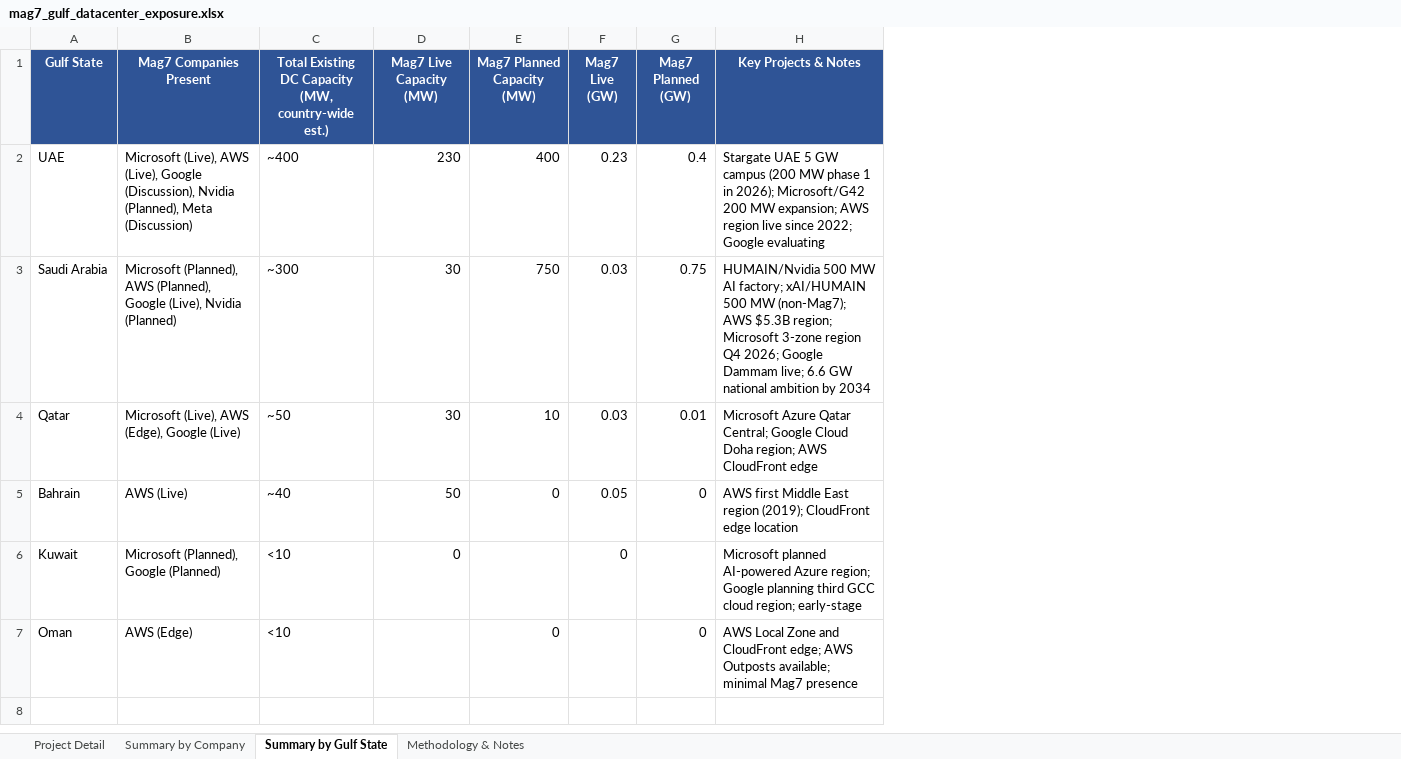
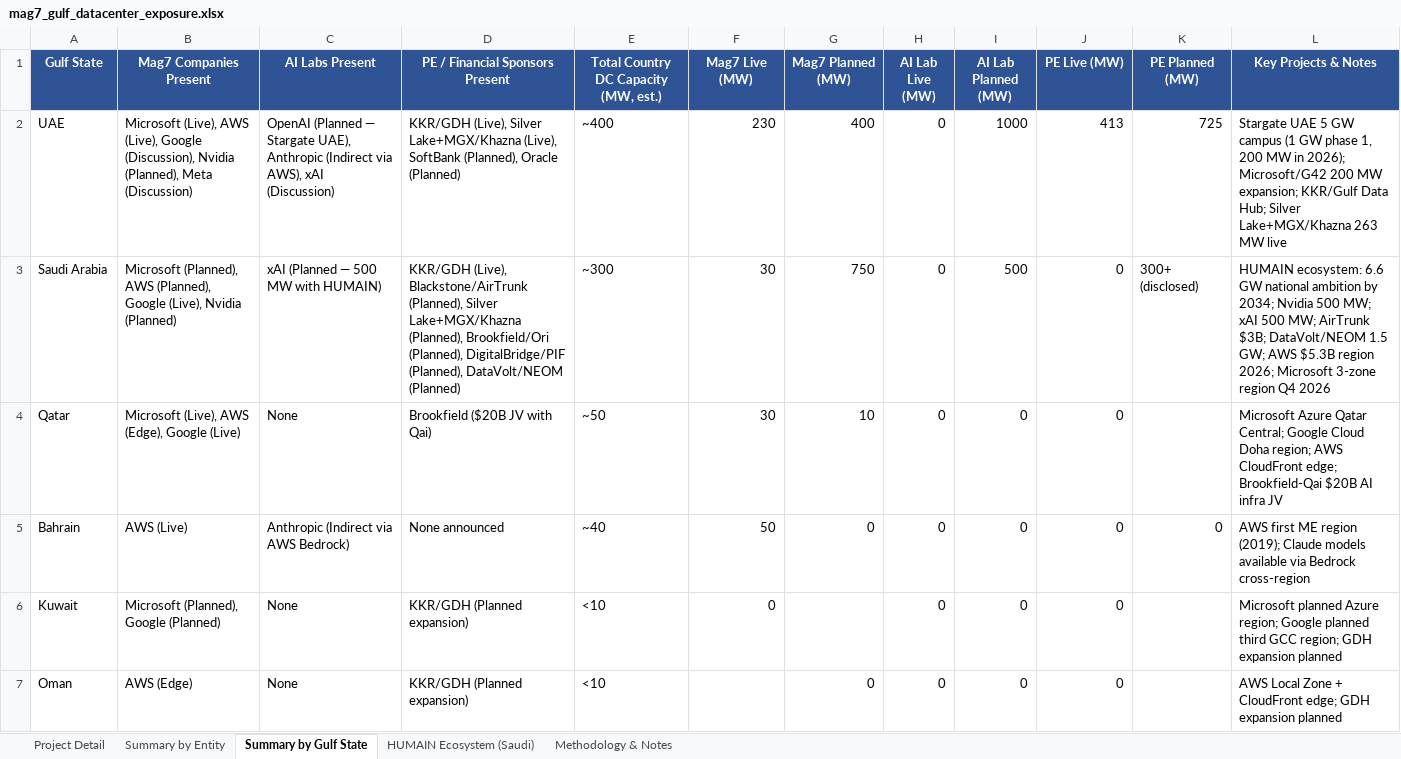
Before and after one commit to ms4674/Equity-research, an Excel workbook: mag7_gulf_datacenter_exposure.xlsx, sheet Summary by Gulf State, drawn as a sheet; values as stored, in another font and other column widths than the file's, no borders; removed rows and columns are numbered as before the commit, all else as after; the diff names each change by its address in the sheet, - before the commit and + after, or states it on an @@ line.

```diff
--- a/mag7_gulf_datacenter_exposure.xlsx (sheet Summary by Gulf State)
+++ b/mag7_gulf_datacenter_exposure.xlsx (sheet Summary by Gulf State)
-sheet tab: Summary by Company
+sheet tab: Summary by Entity
+sheet tab: HUMAIN Ecosystem (Saudi)
+column C (AI Labs Present), rows 2-7: OpenAI (Planned — Stargate UAE), Anthropic (Indirect via AWS), xAI (Discussion) | xAI (Planned — 500 MW with HUMAIN) | None | Anthropic (Indirect via AWS Bedrock) | None | None
+column D (PE / Financial Sponsors Present), rows 2-7: KKR/GDH (Live), Silver Lake+MGX/Khazna (Live), SoftBank (Planned), Oracle (Planned) | KKR/GDH (Live), Blackstone/AirTrunk (Planned), Silver Lake+MGX/Khazna (Planned), Brookfield/Ori (Planned), DigitalBridge/PIF (Planned), DataVolt/NEOM (Planned) | Brookfield ($20B JV with Qai) | None announced | KKR/GDH (Planned expansion) | KKR/GDH (Planned expansion)
-column F (Mag7 Live (GW)), rows 2-6: 0.23 | 0.03 | 0.03 | 0.05 | 0
-column G (Mag7 Planned (GW)), rows 2-7: 0.4 | 0.75 | 0.01 | 0 |  | 0
+column H (AI Lab Live (MW)), rows 2-7: all 0
+column I (AI Lab Planned (MW)), rows 2-7: 1000 | 500 | 0 | 0 | 0 | 0
+column J (PE Live (MW)), rows 2-7: 413 | 0 | 0 | 0 | 0 | 0
+column K (PE Planned (MW)), rows 2-5: 725 | 300+ (disclosed) |  | 0
-E1: Total Existing DC Capacity (MW, country-wide est.)
+E1: Total Country DC Capacity (MW, est.)
-F1: Mag7 Live Capacity (MW)
+F1: Mag7 Live (MW)
-G1: Mag7 Planned Capacity (MW)
+G1: Mag7 Planned (MW)
-L2 (Key Projects & Notes): …GW campus (200 MW phase 1 in 2026); Microsoft/G42 200 MW expansion; AWS region live since 2022; Google evaluating
+L2 (Key Projects & Notes): …GW campus (1 GW phase 1, 200 MW in 2026); Microsoft/G42 200 MW expansion; KKR/Gulf Data Hub; Silver Lake+MGX/Khazna 263 MW live
-L3 (Key Projects & Notes): HUMAIN/Nvidia 500 MW AI factory; xAI/HUMAIN 500 MW (non-Mag7); AWS $5.3B region; Microsoft 3-zone region Q4 2026; Google Dammam live; 6.6 GW national ambition by 2034
+L3 (Key Projects & Notes): HUMAIN ecosystem: 6.6 GW national ambition by 2034; Nvidia 500 MW; xAI 500 MW; AirTrunk $3B; DataVolt/NEOM 1.5 GW; AWS $5.3B region 2026; Microsoft 3-zone region Q4 2026
-L4 (Key Projects & Notes): …AWS CloudFront edge
+L4 (Key Projects & Notes): …AWS CloudFront edge; Brookfield-Qai $20B AI infra JV
-L5 (Key Projects & Notes): AWS first Middle East region (2019); CloudFront edge location
+L5 (Key Projects & Notes): AWS first ME region (2019); Claude models available via Bedrock cross-region
-L6 (Key Projects & Notes): Microsoft planned AI-powered Azure region; Google planning third GCC cloud region; early-stage
+L6 (Key Projects & Notes): Microsoft planned Azure region; Google planned third GCC region; GDH expansion planned
-L7 (Key Projects & Notes): …Local Zone and CloudFront edge; AWS Outposts available; minimal Mag7 presence
+L7 (Key Projects & Notes): …Local Zone + CloudFront edge; GDH expansion planned
```
Also changed, not shown: sheet Project Detail, sheet Summary by Entity, sheet Methodology & Notes.
